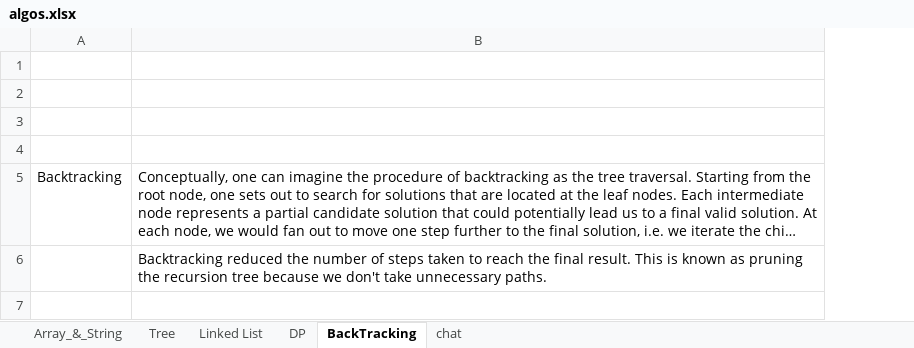
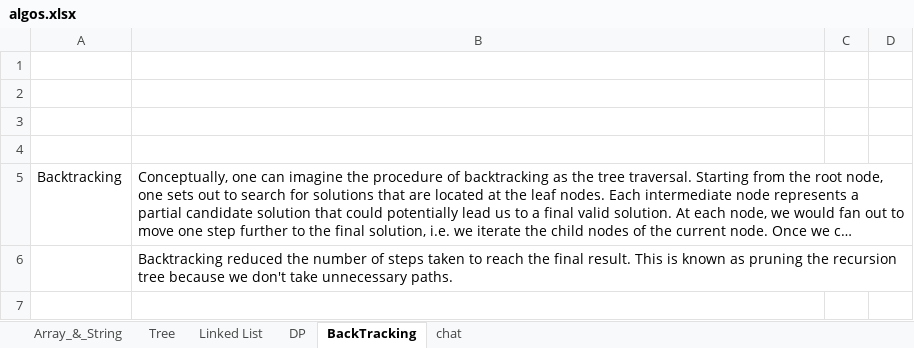
Before and after one commit to holmes1313/Leetcode, an Excel workbook: algos.xlsx, sheet BackTracking, drawn as a sheet; only a part is shown; long unchanged cells end in …; values as stored, in another font and other column widths than the file's, no borders; the diff covers the shown part only; the diff names each change by its address in the sheet, - before the commit and + after, or states it on an @@ line.

```diff
--- a/algos.xlsx (sheet BackTracking)
+++ b/algos.xlsx (sheet BackTracking)
+column C, empty
+column D, empty
```
Also changed, not shown: 4 edited cells elsewhere in this sheet, sheet Array_&_String, sheet Tree, 40 other files.
